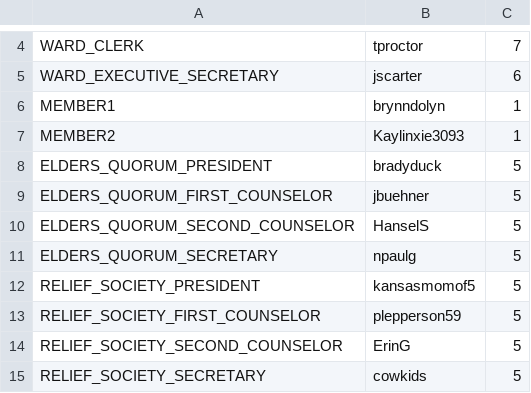
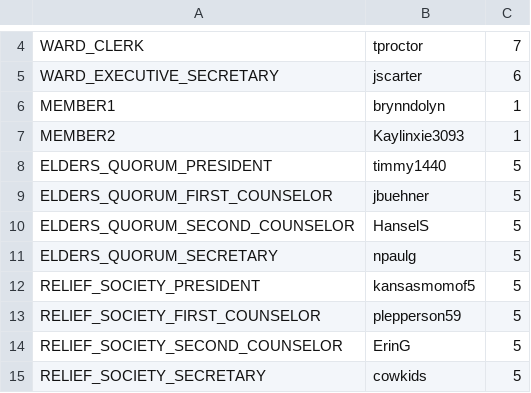
Before and after one commit to zademaxfield/LDSToolsAppium, a CSV file: src/main/java/LDSToolsAppium/Units/callings_members_AuburnHills.csv, drawn as a sheet; only a part is shown, gaps mark what is left out.

```diff
--- a/src/main/java/LDSToolsAppium/Units/callings_members_AuburnHills.csv
+++ b/src/main/java/LDSToolsAppium/Units/callings_members_AuburnHills.csv
@@ -7,3 +7,3 @@ MEMBER1,brynndolyn,1
 MEMBER2,Kaylinxie3093,1
-ELDERS_QUORUM_PRESIDENT,bradyduck,5
+ELDERS_QUORUM_PRESIDENT,timmy1440,5
 ELDERS_QUORUM_FIRST_COUNSELOR,jbuehner,5
```
Also changed, not shown: 5 other files.
